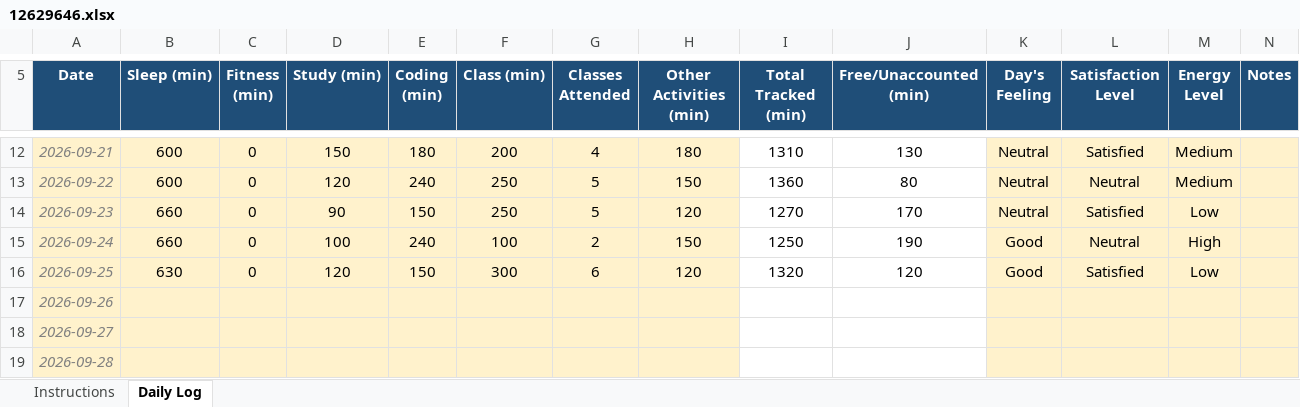
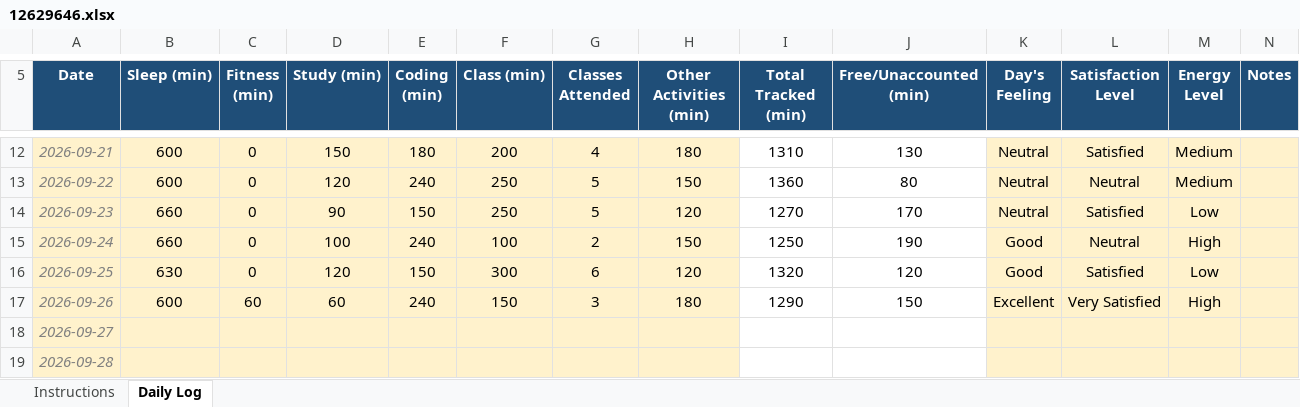
Before and after one commit to ram7909/CAP776, an Excel workbook: 12629646.xlsx, sheet Daily Log, drawn as a sheet; only a part is shown, gaps mark what is left out; values as stored, in another font and other column widths than the file's, no borders; conditional formats not drawn; the diff names each change by its address in the sheet, - before the commit and + after, or states it on an @@ line.

Commit message:
Update Daily Activity

```diff
--- a/12629646.xlsx (sheet Daily Log)
+++ b/12629646.xlsx (sheet Daily Log)
-B17 (Sleep (min)): (empty)
+B17 (Sleep (min)): 600
-C17 (Fitness (min)): (empty)
+C17 (Fitness (min)): 60
-D17 (Study (min)): (empty)
+D17 (Study (min)): 60
-E17 (Coding (min)): (empty)
+E17 (Coding (min)): 240
-F17 (Class (min)): (empty)
+F17 (Class (min)): 150
-G17 (Classes Attended): (empty)
+G17 (Classes Attended): 3
-H17 (Other Activities (min)): (empty)
+H17 (Other Activities (min)): 180
-I17 (Total Tracked (min)): (empty)
+I17 (Total Tracked (min)): 1290
-J17 (Free/Unaccounted (min)): (empty)
+J17 (Free/Unaccounted (min)): 150
-K17 (Day's Feeling): (empty)
+K17 (Day's Feeling): Excellent
-L17 (Satisfaction Level): (empty)
+L17 (Satisfaction Level): Very Satisfied
-M17 (Energy Level): (empty)
+M17 (Energy Level): High
```
